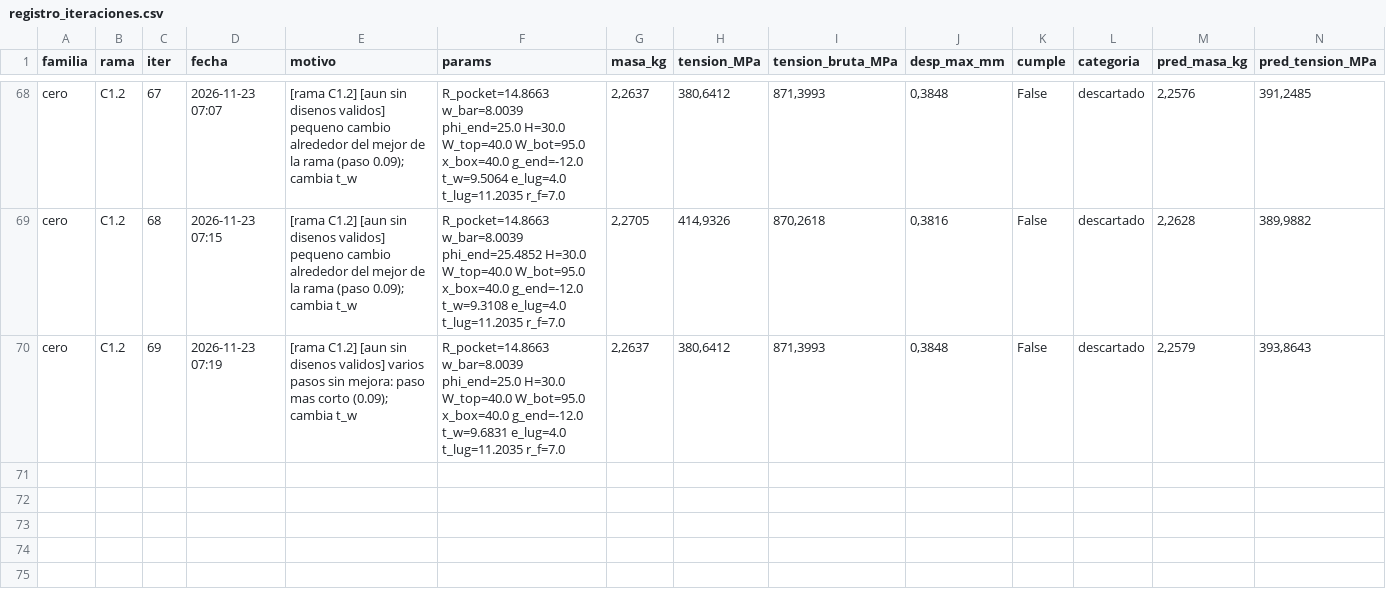
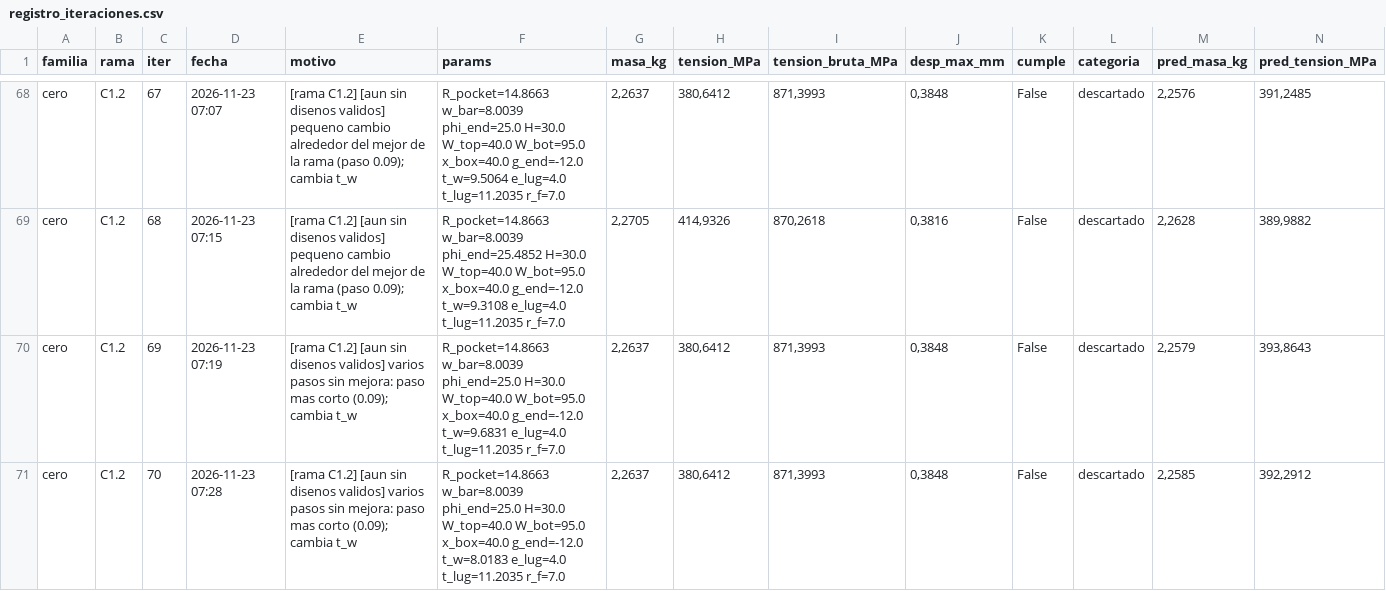
Before and after one commit to Hugiko/msd-soporte-optimizacion, a CSV file: runs/opt_37800N/cero/registro_iteraciones.csv, drawn as a sheet; only a part is shown, gaps mark what is left out; rows hold the shown columns only; the diff names each change by its address in the sheet, - before the commit and + after, or states it on an @@ line.

Commit message:
[cero] diseno 070: descartado

```diff
--- a/runs/opt_37800N/cero/registro_iteraciones.csv
+++ b/runs/opt_37800N/cero/registro_iteraciones.csv
+row 71: cero | C1.2 | 70 | 2026-11-23 07:28 | [rama C1.2] [aun sin disenos validos] varios pasos sin mejora: paso mas corto (0.09); cambia t_w | R_pocket=14.8663 w_bar=8.0039 phi_end=25.0 H=30.0 W_top=40.0 W_bot=95.0 x_box=40.0 g_end=-12.0 t_w=8.0183 e_lug=4.0 t_lug=11.2035 r_f=7.0 | 2,2637 | 380,6412 | 871,3993 | 0,3848 | False | descartado | 2,2585 | 392,2912
```
Also changed, not shown: runs/opt_37800N/registro_global.csv, 15 other files.
